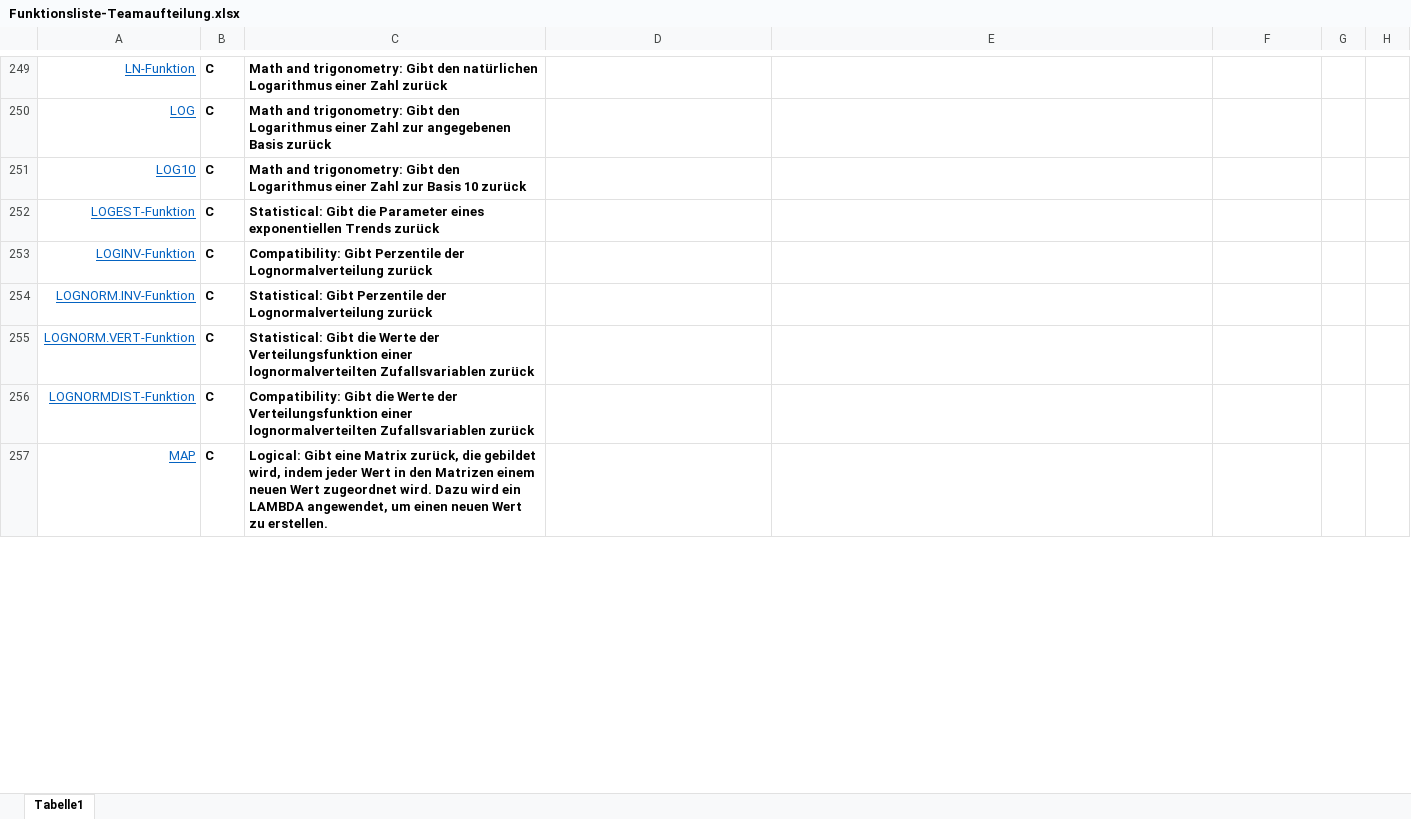
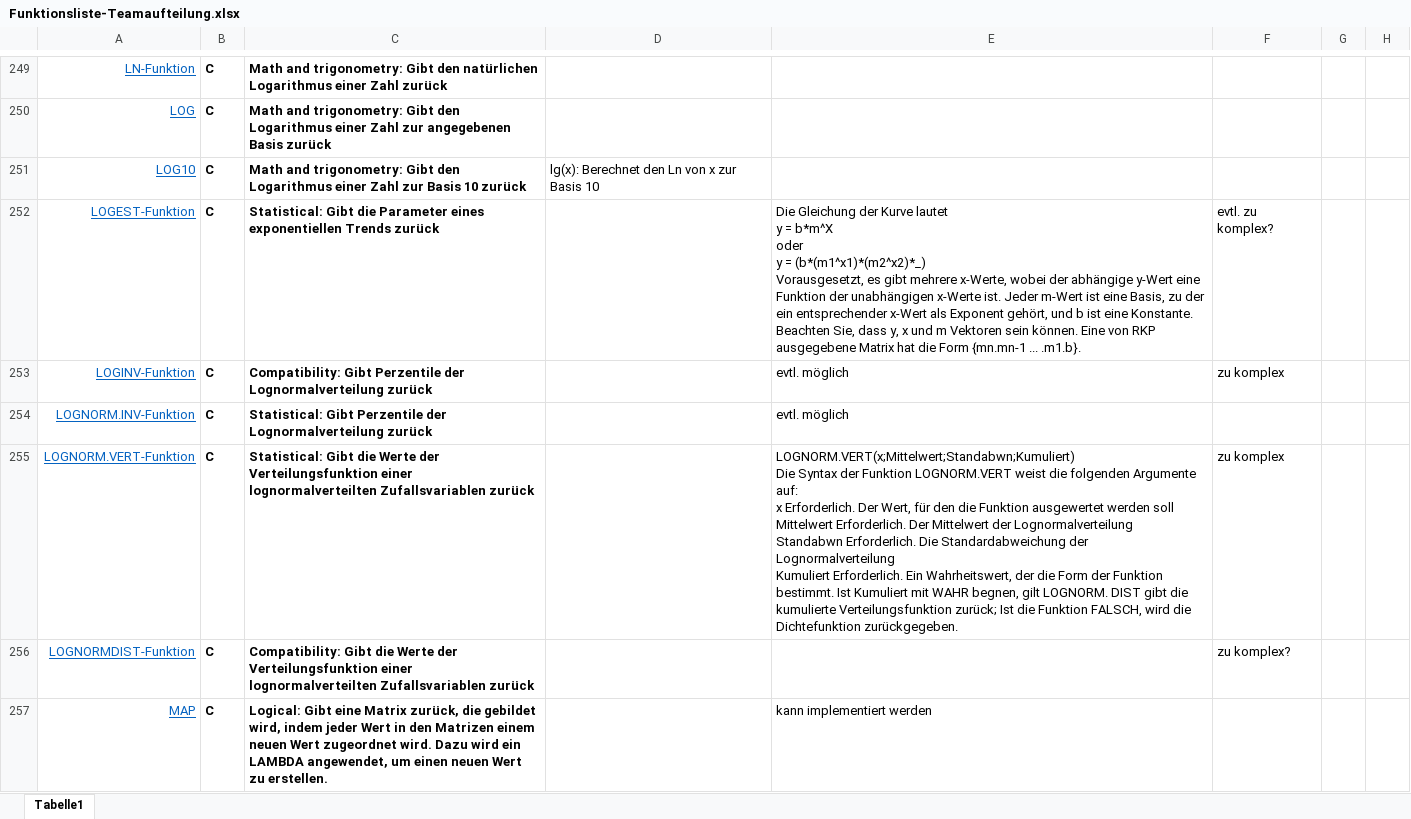
Before and after one commit to arithmico/arithmico, an Excel workbook: mgmt/Funktionsliste-Teamaufteilung.xlsx, sheet Tabelle1, drawn as a sheet; only a part is shown, gaps mark what is left out; values as stored, in another font and other column widths than the file's, no borders; table styles not drawn; ↵ is a line break in a cell; the diff covers the shown part only; the diff names each change by its address in the sheet, - before the commit and + after, or states it on an @@ line.

Commit message:
Update Funktionsliste-Teamaufteilung.xlsx

```diff
--- a/mgmt/Funktionsliste-Teamaufteilung.xlsx (sheet Tabelle1)
+++ b/mgmt/Funktionsliste-Teamaufteilung.xlsx (sheet Tabelle1)
-D251: (empty)
+D251: lg(x): Berechnet den Ln von x zur Basis 10
-E252: (empty)
+E252: Die Gleichung der Kurve lautet ↵ y = b*m^X ↵ oder ↵ y = (b*(m1^x1)*(m2^x2)*_) ↵ Vorausgesetzt, es gibt mehrere x-Werte, wobei der abhängige y-Wert eine Funktion der unabhängigen x-Werte ist. Jeder m-Wert ist eine Basis, zu der ein entsprechender x-Wert als Exponent gehört, und b ist eine Konstante. Beachten Sie, dass y, x und m Vektoren sein können. Eine von RKP ausgegebene Matrix hat die Form {mn.mn-1 ... .m1.b}.
-F252: (empty)
+F252: evtl. zu komplex?
-E253:E254: (empty)
+E253:E254: evtl. möglich
-F253: (empty)
+F253: zu komplex
-E255: (empty)
+E255: LOGNORM.VERT(x;Mittelwert;Standabwn;Kumuliert) ↵ Die Syntax der Funktion LOGNORM.VERT weist die folgenden Argumente auf: ↵ x Erforderlich. Der Wert, für den die Funktion ausgewertet werden soll ↵ Mittelwert Erforderlich. Der Mittelwert der Lognormalverteilung ↵ Standabwn Erforderlich. Die Standardabweichung der Lognormalverteilung ↵ Kumuliert Erforderlich. Ein Wahrheitswert, der die Form der Funktion bestimmt. Ist Kumuliert mit WAHR begnen, gilt LOGNORM. DIST gibt die kumulierte Verteilungsfunktion zurück; Ist die Funktion FALSCH, wird die Dichtefunktion zurückgegeben.
-F255: (empty)
+F255: zu komplex
-F256: (empty)
+F256: zu komplex?
-E257: (empty)
+E257: kann implementiert werden
```
Also changed, not shown: 51 edited cells elsewhere in this sheet.
